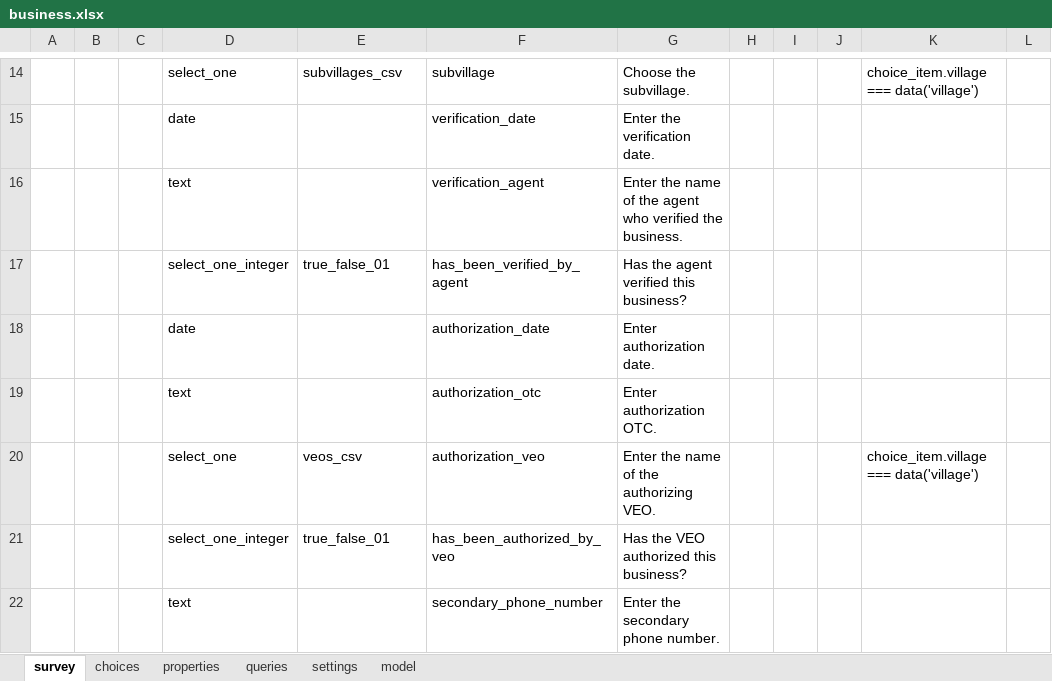
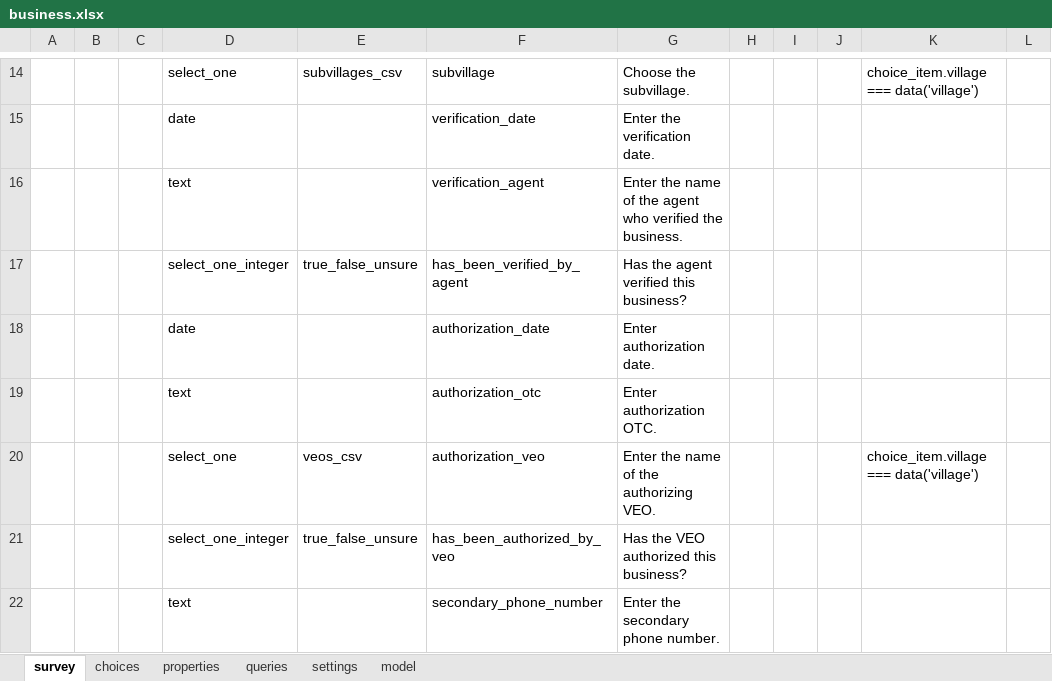
Before and after one commit to clarlars/app-designer, an Excel workbook: app/config/tables/business/forms/business/business.xlsx, sheet survey, drawn as a sheet; only a part is shown, gaps mark what is left out; values as stored, in another font and other column widths than the file's, no borders; the diff names each change by its address in the sheet, - before the commit and + after, or states it on an @@ line.

```diff
--- a/app/config/tables/business/forms/business/business.xlsx (sheet survey)
+++ b/app/config/tables/business/forms/business/business.xlsx (sheet survey)
-E17: true_false_01
+E17: true_false_unsure
-E21: true_false_01
+E21: true_false_unsure
```
Also changed, not shown: sheet choices, app/config/tables/business/forms/authorization/authorization.xlsx, app/config/tables/business/forms/enrollment/enrollment.xlsx, 14 other files.
